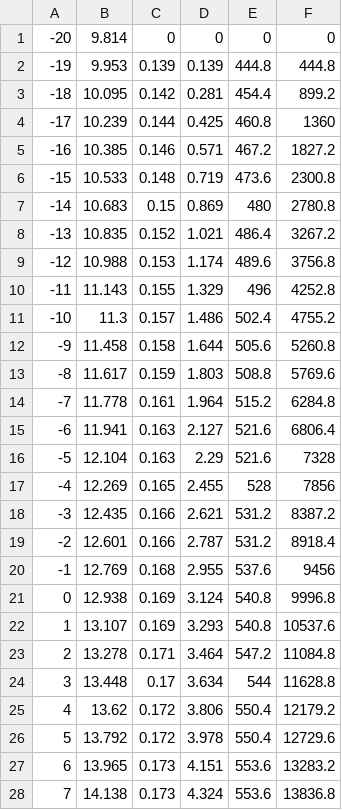
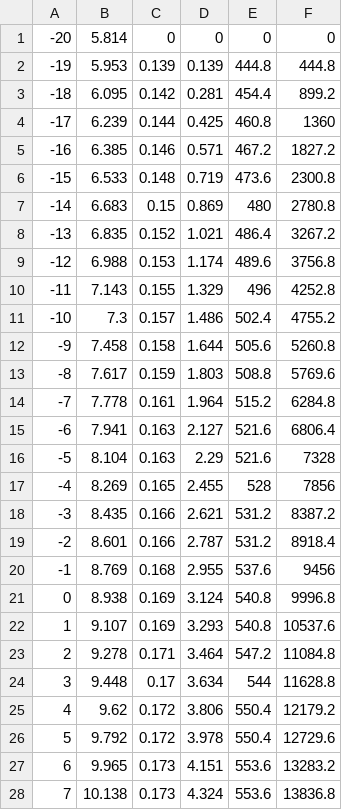
Before and after one commit to seed-solutions/aero-ros-pkg, a CSV file: aero_shop/typeF_upperbody/csv/neck-p.csv, drawn as a sheet; only a part is shown; the diff covers the shown part only.

```diff
--- a/aero_shop/typeF_upperbody/csv/neck-p.csv
+++ b/aero_shop/typeF_upperbody/csv/neck-p.csv
@@ -1,28 +1,28 @@
--20,9.814,0,0,0,0
--19,9.953,0.139,0.139,444.8,444.8
--18,10.095,0.142,0.281,454.4,899.2
--17,10.239,0.144,0.425,460.8,1360
--16,10.385,0.146,0.571,467.2,1827.2
--15,10.533,0.148,0.719,473.6,2300.8
--14,10.683,0.15,0.869,480,2780.8
--13,10.835,0.152,1.021,486.4,3267.2
--12,10.988,0.153,1.174,489.6,3756.8
--11,11.143,0.155,1.329,496,4252.8
--10,11.3,0.157,1.486,502.4,4755.2
--9,11.458,0.158,1.644,505.6,5260.8
--8,11.617,0.159,1.803,508.8,5769.6
--7,11.778,0.161,1.964,515.2,6284.8
--6,11.941,0.163,2.127,521.6,6806.4
--5,12.104,0.163,2.29,521.6,7328
--4,12.269,0.165,2.455,528,7856
--3,12.435,0.166,2.621,531.2,8387.2
--2,12.601,0.166,2.787,531.2,8918.4
--1,12.769,0.168,2.955,537.6,9456
-0,12.938,0.169,3.124,540.8,9996.8
-1,13.107,0.169,3.293,540.8,10537.6
-2,13.278,0.171,3.464,547.2,11084.8
-3,13.448,0.17,3.634,544,11628.8
-4,13.62,0.172,3.806,550.4,12179.2
-5,13.792,0.172,3.978,550.4,12729.6
-6,13.965,0.173,4.151,553.6,13283.2
-7,14.138,0.173,4.324,553.6,13836.8
+-20,5.814,0,0,0,0
+-19,5.953,0.139,0.139,444.8,444.8
+-18,6.095,0.142,0.281,454.4,899.2
+-17,6.239,0.144,0.425,460.8,1360
+-16,6.385,0.146,0.571,467.2,1827.2
+-15,6.533,0.148,0.719,473.6,2300.8
+-14,6.683,0.15,0.869,480,2780.8
+-13,6.835,0.152,1.021,486.4,3267.2
+-12,6.988,0.153,1.174,489.6,3756.8
+-11,7.143,0.155,1.329,496,4252.8
+-10,7.3,0.157,1.486,502.4,4755.2
+-9,7.458,0.158,1.644,505.6,5260.8
+-8,7.617,0.159,1.803,508.8,5769.6
+-7,7.778,0.161,1.964,515.2,6284.8
+-6,7.941,0.163,2.127,521.6,6806.4
+-5,8.104,0.163,2.29,521.6,7328
+-4,8.269,0.165,2.455,528,7856
+-3,8.435,0.166,2.621,531.2,8387.2
+-2,8.601,0.166,2.787,531.2,8918.4
+-1,8.769,0.168,2.955,537.6,9456
+0,8.938,0.169,3.124,540.8,9996.8
+1,9.107,0.169,3.293,540.8,10537.6
+2,9.278,0.171,3.464,547.2,11084.8
+3,9.448,0.17,3.634,544,11628.8
+4,9.62,0.172,3.806,550.4,12179.2
+5,9.792,0.172,3.978,550.4,12729.6
+6,9.965,0.173,4.151,553.6,13283.2
+7,10.138,0.173,4.324,553.6,13836.8
```
Also changed, not shown: 53 edited cells elsewhere in this file, aero_shop/typeF_upperbody/csv/neck-r.csv, aero_shop/typeF_upperbody/csv/waist-p.csv, 6 other files.
